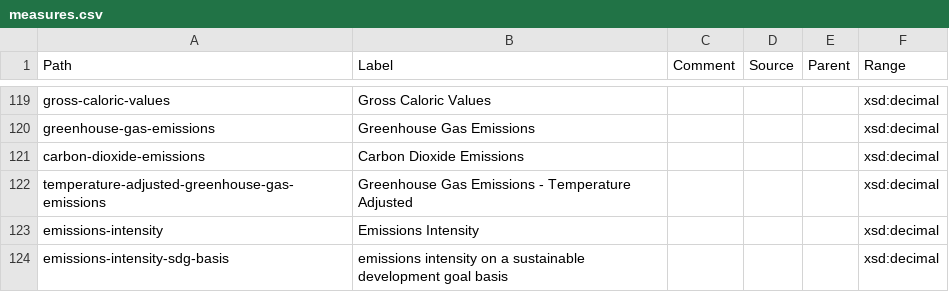
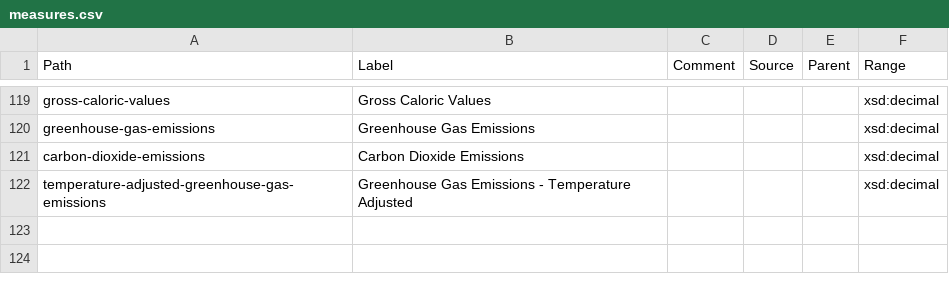
Before and after one commit to GSS-Cogs/ref_common, a CSV file: reference/measures.csv, drawn as a sheet; only a part is shown, gaps mark what is left out.

Commit message:
Update measures.csv

```diff
--- a/reference/measures.csv
+++ b/reference/measures.csv
@@ -122,3 +122 @@ carbon-dioxide-emissions,Carbon Dioxide Emissions,,,,xsd:decimal
 temperature-adjusted-greenhouse-gas-emissions,Greenhouse Gas Emissions - Temperature Adjusted,,,,xsd:decimal
-emissions-intensity,Emissions Intensity,,,,xsd:decimal
-emissions-intensity-sdg-basis,emissions intensity on a sustainable development goal basis,,,,xsd:decimal
```
